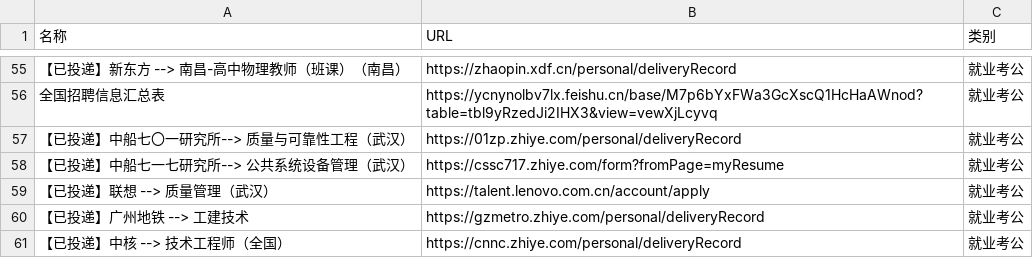
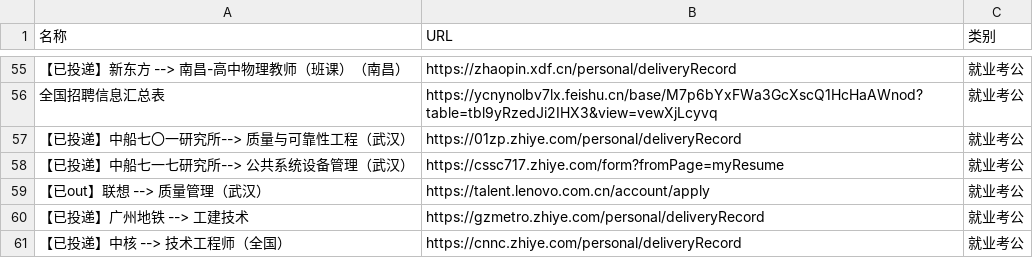
Before and after one commit to wwff3170-debug/link-manager, a CSV file: links.csv, drawn as a sheet; only a part is shown, gaps mark what is left out; the diff names each change by its address in the sheet, - before the commit and + after, or states it on an @@ line.

Commit message:
更新链接数据

```diff
--- a/links.csv
+++ b/links.csv
-A59 (名称): 【已投递】联想 --> 质量管理（武汉）
+A59 (名称): 【已out】联想 --> 质量管理（武汉）
```
